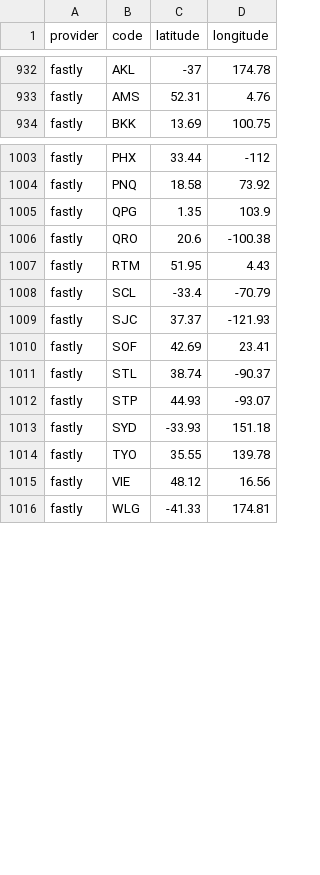
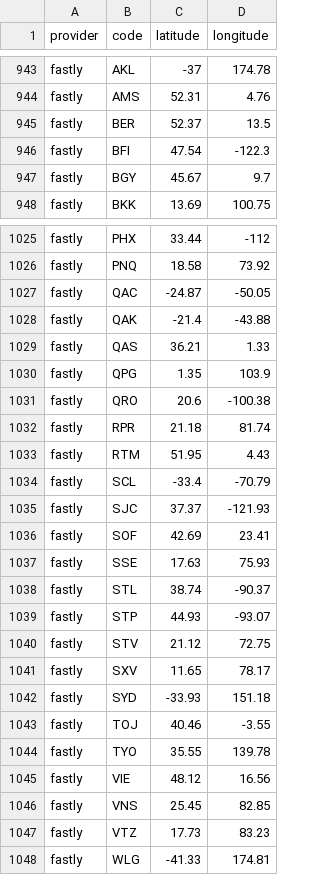
Before and after one commit to adaptive/pops, a CSV file: notebooks/data.csv, drawn as a sheet; only a part is shown, gaps mark what is left out; the diff covers the shown part only; the diff names each change by its address in the sheet, - before the commit and + after, or states it on an @@ line.

```diff
--- a/notebooks/data.csv
+++ b/notebooks/data.csv
+row 945: fastly | BER | 52.37 | 13.5
+row 946: fastly | BFI | 47.54 | -122.3
+row 947: fastly | BGY | 45.67 | 9.7
+row 1027: fastly | QAC | -24.87 | -50.05
+row 1028: fastly | QAK | -21.4 | -43.88
+row 1029: fastly | QAS | 36.21 | 1.33
+row 1032: fastly | RPR | 21.18 | 81.74
+row 1037: fastly | SSE | 17.63 | 75.93
+row 1040: fastly | STV | 21.12 | 72.75
+row 1041: fastly | SXV | 11.65 | 78.17
+row 1043: fastly | TOJ | 40.46 | -3.55
+row 1046: fastly | VNS | 25.45 | 82.85
+row 1047: fastly | VTZ | 17.73 | 83.23
```
Also changed, not shown: 22 added rows and 3 removed rows elsewhere in this file, 20 other files.
